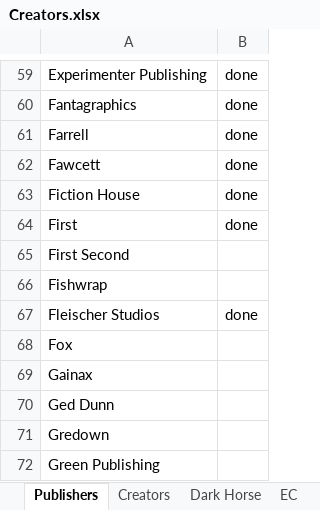
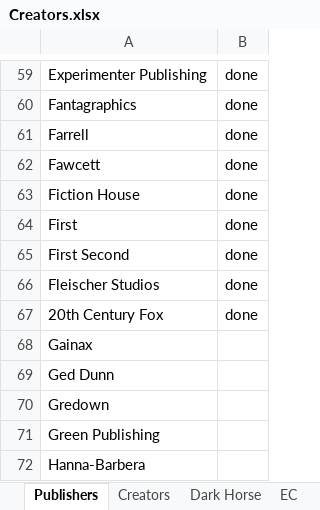
Before and after one commit to blzimg/blzimg.github.io, an Excel workbook: Creators.xlsx, sheet Publishers, drawn as a sheet; only a part is shown, gaps mark what is left out; the shorter side is filled out with more unchanged rows; values as stored, in another font and other column widths than the file's, no borders; removed rows and columns are numbered as before the commit, all else as after; the diff names each change by its address in the sheet, - before the commit and + after, or states it on an @@ line.

```diff
--- a/Creators.xlsx (sheet Publishers)
+++ b/Creators.xlsx (sheet Publishers)
-B65: (empty)
+B65: done
-row 66: Fishwrap
-row 68: Fox
+row 67: 20th Century Fox | done
```
Also changed, not shown: 3 other files.
